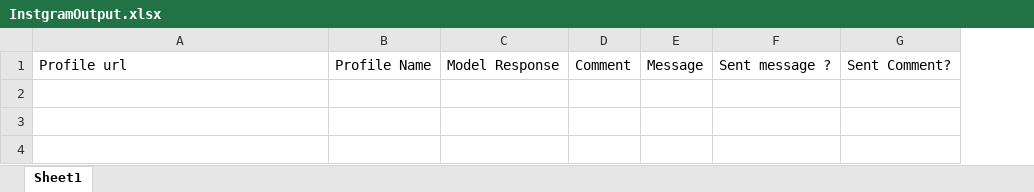
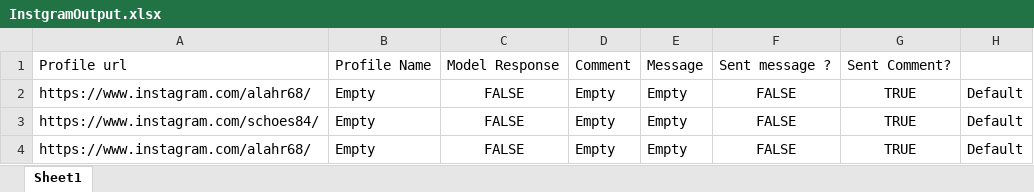
Before and after one commit to MahmoudKhaled007/Instagram-Facebook-Outreaching-Automation, an Excel workbook: InstgramOutput.xlsx, sheet Sheet1, drawn as a sheet; values as stored, in another font and other column widths than the file's, no borders; the diff names each change by its address in the sheet, - before the commit and + after, or states it on an @@ line.

```diff
--- a/InstgramOutput.xlsx (sheet Sheet1)
+++ b/InstgramOutput.xlsx (sheet Sheet1)
+column H, empty
+row 2: https://www.instagram.com/alahr68/ | Empty | FALSE | Empty | Empty | FALSE | TRUE | Default
+row 3: https://www.instagram.com/schoes84/ | Empty | FALSE | Empty | Empty | FALSE | TRUE | Default
+row 4: https://www.instagram.com/alahr68/ | Empty | FALSE | Empty | Empty | FALSE | TRUE | Default
```
Also changed, not shown: config/config.xlsx, 20 other files.
